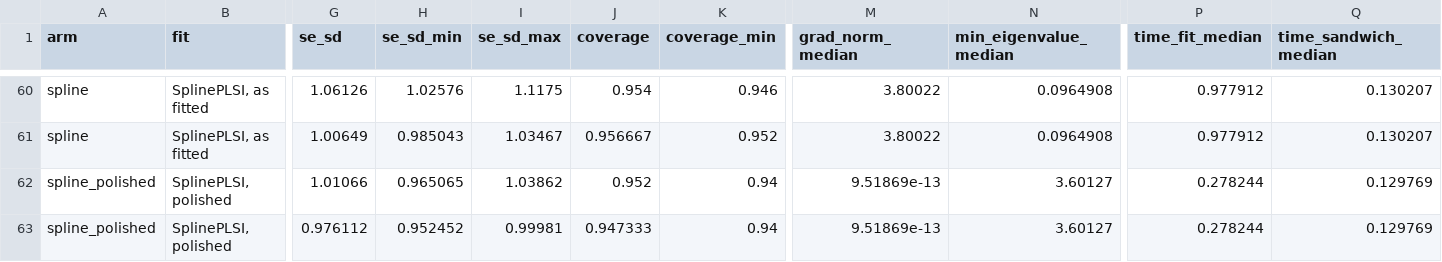
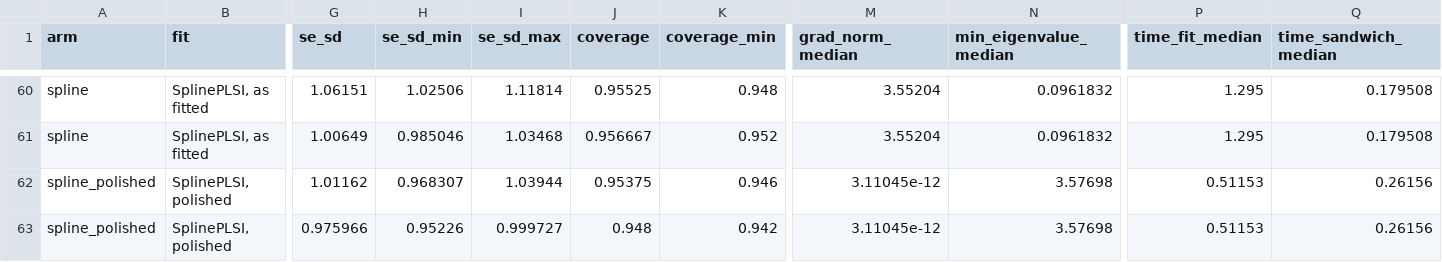
Before and after one commit to hyungrok-do/NeuralPLSI, a CSV file: results/sandwich/sandwich_monte_carlo.csv, drawn as a sheet; only a part is shown, gaps mark what is left out; the diff covers the shown part only; the diff names each change by its address in the sheet, - before the commit and + after, or states it on an @@ line.

```diff
--- a/results/sandwich/sandwich_monte_carlo.csv
+++ b/results/sandwich/sandwich_monte_carlo.csv
-G60 (se_sd): 1.06126
+G60 (se_sd): 1.06151
-H60 (se_sd_min): 1.02576
+H60 (se_sd_min): 1.02506
-I60 (se_sd_max): 1.1175
+I60 (se_sd_max): 1.11814
-J60 (coverage): 0.954
+J60 (coverage): 0.95525
-K60 (coverage_min): 0.946
+K60 (coverage_min): 0.948
-M60:M61 (grad_norm_median): 3.80022
+M60:M61 (grad_norm_median): 3.55204
-N60:N61 (min_eigenvalue_median): 0.0964908
+N60:N61 (min_eigenvalue_median): 0.0961832
-P60:P61 (time_fit_median): 0.977912
+P60:P61 (time_fit_median): 1.295
-Q60:Q61 (time_sandwich_median): 0.130207
+Q60:Q61 (time_sandwich_median): 0.179508
-H61 (se_sd_min): 0.985043
+H61 (se_sd_min): 0.985046
-I61 (se_sd_max): 1.03467
+I61 (se_sd_max): 1.03468
-G62 (se_sd): 1.01066
+G62 (se_sd): 1.01162
-H62 (se_sd_min): 0.965065
+H62 (se_sd_min): 0.968307
-I62 (se_sd_max): 1.03862
+I62 (se_sd_max): 1.03944
-J62 (coverage): 0.952
+J62 (coverage): 0.95375
-K62 (coverage_min): 0.94
+K62 (coverage_min): 0.946
-M62:M63 (grad_norm_median): 9.51869e-13
+M62:M63 (grad_norm_median): 3.11045e-12
-N62:N63 (min_eigenvalue_median): 3.60127
+N62:N63 (min_eigenvalue_median): 3.57698
-P62:P63 (time_fit_median): 0.278244
+P62:P63 (time_fit_median): 0.51153
-Q62:Q63 (time_sandwich_median): 0.129769
+Q62:Q63 (time_sandwich_median): 0.26156
-G63 (se_sd): 0.976112
+G63 (se_sd): 0.975966
-H63 (se_sd_min): 0.952452
+H63 (se_sd_min): 0.95226
-I63 (se_sd_max): 0.99981
+I63 (se_sd_max): 0.999727
-J63 (coverage): 0.947333
+J63 (coverage): 0.948
-K63 (coverage_min): 0.94
+K63 (coverage_min): 0.942
```
Also changed, not shown: 160 edited cells elsewhere in this file, 2 other files.
